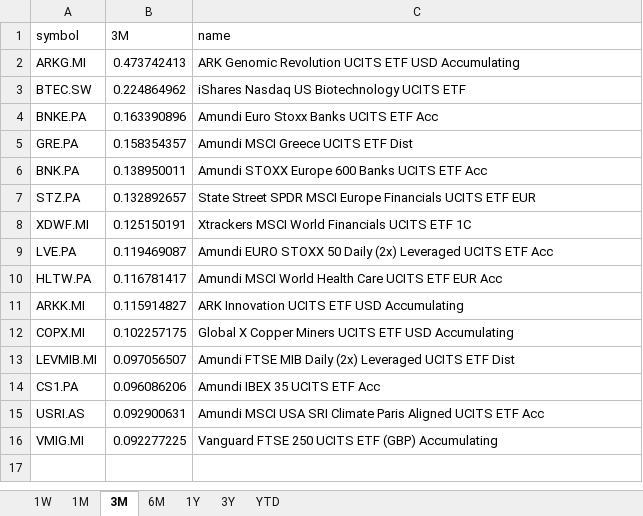
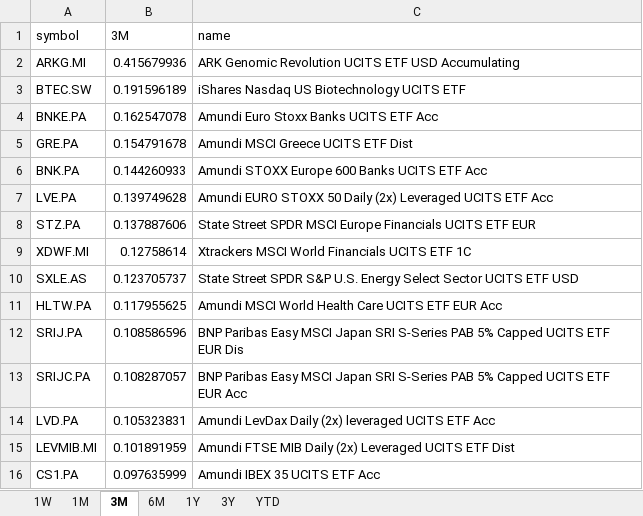
Before and after one commit to laceto/myfinance2, an Excel workbook: data/results/etf/returns_ranking.xlsx, sheet 3M, drawn as a sheet; values as stored, in another font and other column widths than the file's, no borders; removed rows and columns are numbered as before the commit, all else as after; the diff names each change by its address in the sheet, - before the commit and + after, or states it on an @@ line.

```diff
--- a/data/results/etf/returns_ranking.xlsx (sheet 3M)
+++ b/data/results/etf/returns_ranking.xlsx (sheet 3M)
-B2 (3M): 0.473742413
+B2 (3M): 0.415679936
-B3 (3M): 0.224864962
+B3 (3M): 0.191596189
-B4 (3M): 0.163390896
+B4 (3M): 0.162547078
-B5 (3M): 0.158354357
+B5 (3M): 0.154791678
-B6 (3M): 0.138950011
+B6 (3M): 0.144260933
+row 7: LVE.PA | 0.139749628 | Amundi EURO STOXX 50 Daily (2x) Leveraged UCITS ETF Acc
-B8 (3M): 0.132892657
+B8 (3M): 0.137887606
-B9 (3M): 0.125150191
+B9 (3M): 0.12758614
-row 9: LVE.PA | 0.119469087 | Amundi EURO STOXX 50 Daily (2x) Leveraged UCITS ETF Acc
+row 10: SXLE.AS | 0.123705737 | State Street SPDR S&P U.S. Energy Select Sector UCITS ETF USD
-B11 (3M): 0.116781417
+B11 (3M): 0.117955625
-row 11: ARKK.MI | 0.115914827 | ARK Innovation UCITS ETF USD Accumulating
-row 12: COPX.MI | 0.102257175 | Global X Copper Miners UCITS ETF USD Accumulating
+row 12: SRIJ.PA | 0.108586596 | BNP Paribas Easy MSCI Japan SRI S-Series PAB 5% Capped UCITS ETF EUR Dis
+row 13: SRIJC.PA | 0.108287057 | BNP Paribas Easy MSCI Japan SRI S-Series PAB 5% Capped UCITS ETF EUR Acc
+row 14: LVD.PA | 0.105323831 | Amundi LevDax Daily (2x) leveraged UCITS ETF Acc
-B15 (3M): 0.097056507
+B15 (3M): 0.101891959
-B16 (3M): 0.096086206
+B16 (3M): 0.097635999
-row 15: USRI.AS | 0.092900631 | Amundi MSCI USA SRI Climate Paris Aligned UCITS ETF Acc
-row 16: VMIG.MI | 0.092277225 | Vanguard FTSE 250 UCITS ETF (GBP) Accumulating
```
Also changed, not shown: sheet 1W, sheet 6M, sheet 1M, sheet 3Y, sheet YTD, sheet 1Y, 2 other files.
